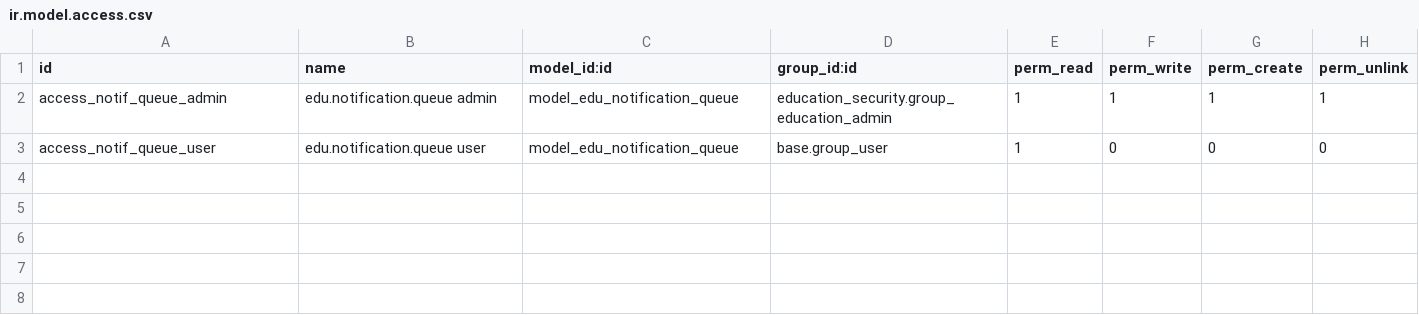
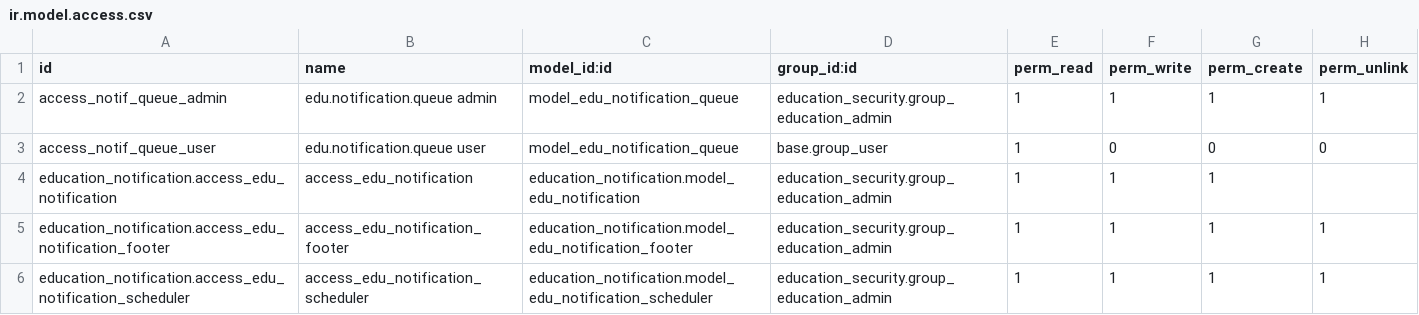
Before and after one commit to jah-117/odoo19, a CSV file: educational_erp/education_notification/security/ir.model.access.csv, drawn as a sheet; the diff names each change by its address in the sheet, - before the commit and + after, or states it on an @@ line.

Commit message:
[UPDATE] notification module new work flow creation

```diff
--- a/educational_erp/education_notification/security/ir.model.access.csv
+++ b/educational_erp/education_notification/security/ir.model.access.csv
+row 4: education_notification.access_edu_notification | access_edu_notification | education_notification.model_edu_notification | education_security.group_education_admin | 1 | 1 | 1
+row 5: education_notification.access_edu_notification_footer | access_edu_notification_footer | education_notification.model_edu_notification_footer | education_security.group_education_admin | 1 | 1 | 1 | 1
+row 6: education_notification.access_edu_notification_scheduler | access_edu_notification_scheduler | education_notification.model_edu_notification_scheduler | education_security.group_education_admin | 1 | 1 | 1 | 1
```
Also changed, not shown: 20 other files.
